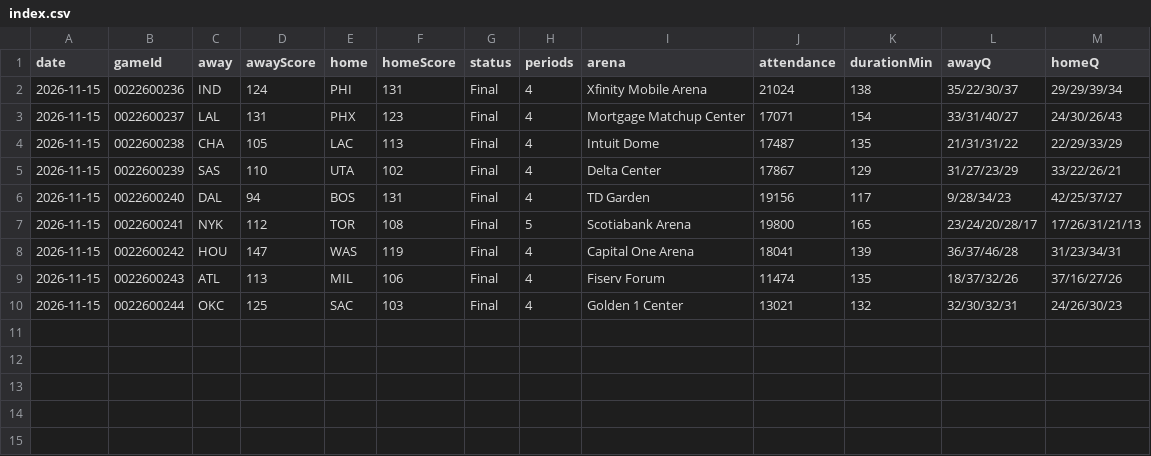
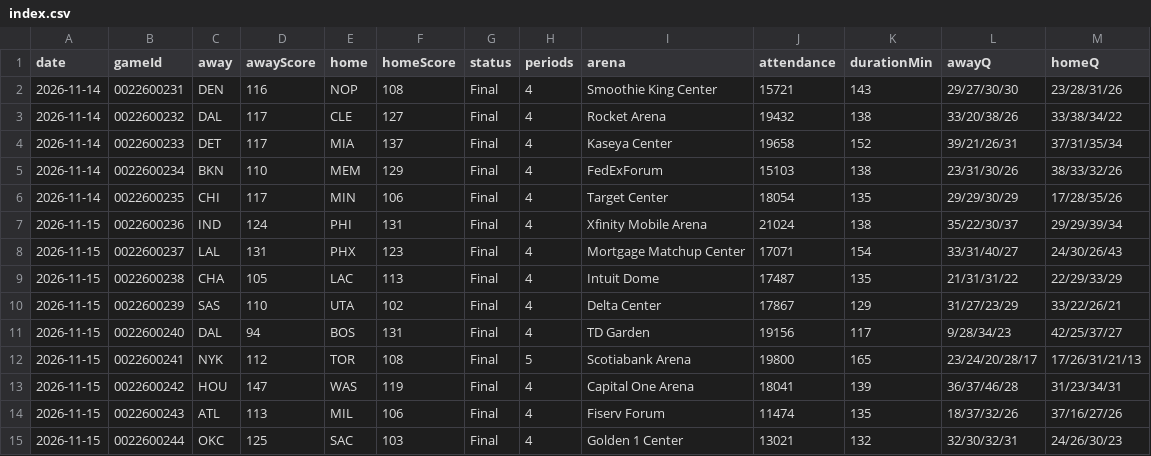
Before and after one commit to wadejason421/fantasy-hoops-assistant, a CSV file: data/index.csv, drawn as a sheet.

```diff
--- a/data/index.csv
+++ b/data/index.csv
@@ -1,2 +1,7 @@
 date,gameId,away,awayScore,home,homeScore,status,periods,arena,attendance,durationMin,awayQ,homeQ
+2026-11-14,0022600231,DEN,116,NOP,108,Final,4,Smoothie King Center,15721,143,29/27/30/30,23/28/31/26
+2026-11-14,0022600232,DAL,117,CLE,127,Final,4,Rocket Arena,19432,138,33/20/38/26,33/38/34/22
+2026-11-14,0022600233,DET,117,MIA,137,Final,4,Kaseya Center,19658,152,39/21/26/31,37/31/35/34
+2026-11-14,0022600234,BKN,110,MEM,129,Final,4,FedExForum,15103,138,23/31/30/26,38/33/32/26
+2026-11-14,0022600235,CHI,117,MIN,106,Final,4,Target Center,18054,135,29/29/30/29,17/28/35/26
 2026-11-15,0022600236,IND,124,PHI,131,Final,4,Xfinity Mobile Arena,21024,138,35/22/30/37,29/29/39/34
```
Also changed, not shown: 13 other files.
